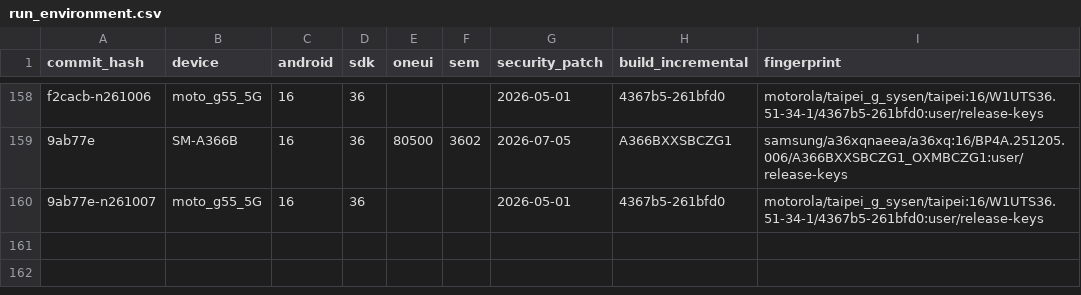
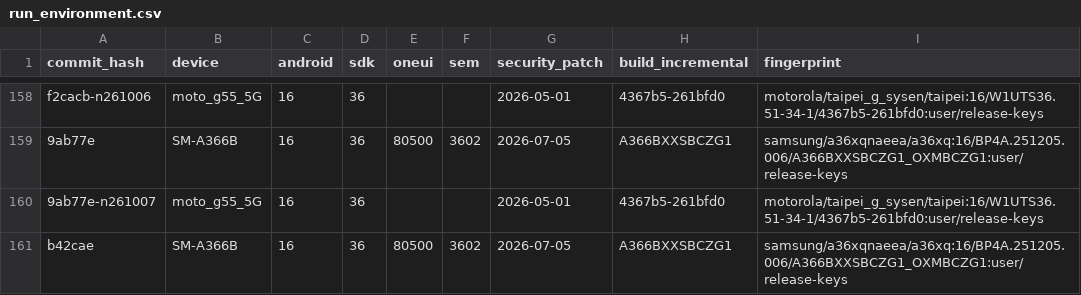
Before and after one commit to status-im/status-app-benchmarks, a CSV file: data/android/run_environment.csv, drawn as a sheet; only a part is shown, gaps mark what is left out; the diff names each change by its address in the sheet, - before the commit and + after, or states it on an @@ line.

```diff
--- a/data/android/run_environment.csv
+++ b/data/android/run_environment.csv
+row 161: b42cae | SM-A366B | 16 | 36 | 80500 | 3602 | 2026-07-05 | A366BXXSBCZG1 | samsung/a36xqnaeea/a36xq:16/BP4A.251205.006/A366BXXSBCZG1_OXMBCZG1:user/release-keys
```
Also changed, not shown: data/android/build_labels.csv, data/android/performance_metrics.csv, 13 other files.
